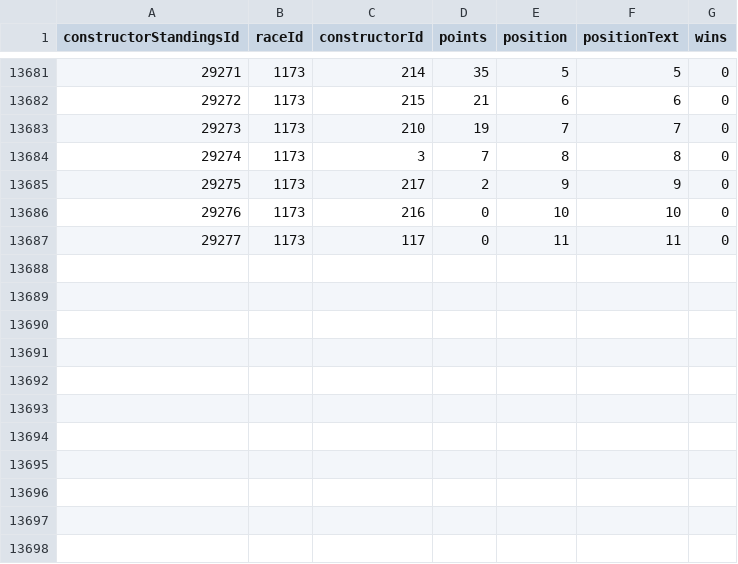
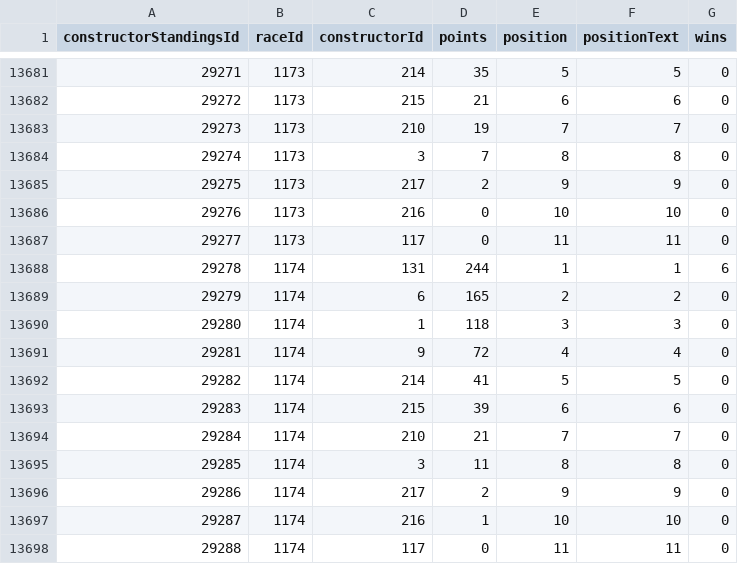
Before and after one commit to TracingInsights/RaceData, a CSV file: data/constructor_standings.csv, drawn as a sheet; only a part is shown, gaps mark what is left out.

```diff
--- a/data/constructor_standings.csv
+++ b/data/constructor_standings.csv
@@ -13687 +13687,12 @@ constructorStandingsId,raceId,constructorId,points,position,positionText,wins
 29277,1173,117,0,11,11,0
+29278,1174,131,244,1,1,6
+29279,1174,6,165,2,2,0
+29280,1174,1,118,3,3,0
+29281,1174,9,72,4,4,0
+29282,1174,214,41,5,5,0
+29283,1174,215,39,6,6,0
+29284,1174,210,21,7,7,0
+29285,1174,3,11,8,8,0
+29286,1174,217,2,9,9,0
+29287,1174,216,1,10,10,0
+29288,1174,117,0,11,11,0
```
Also changed, not shown: data/constructor_results.csv, data/driver_standings.csv, 6 other files.
